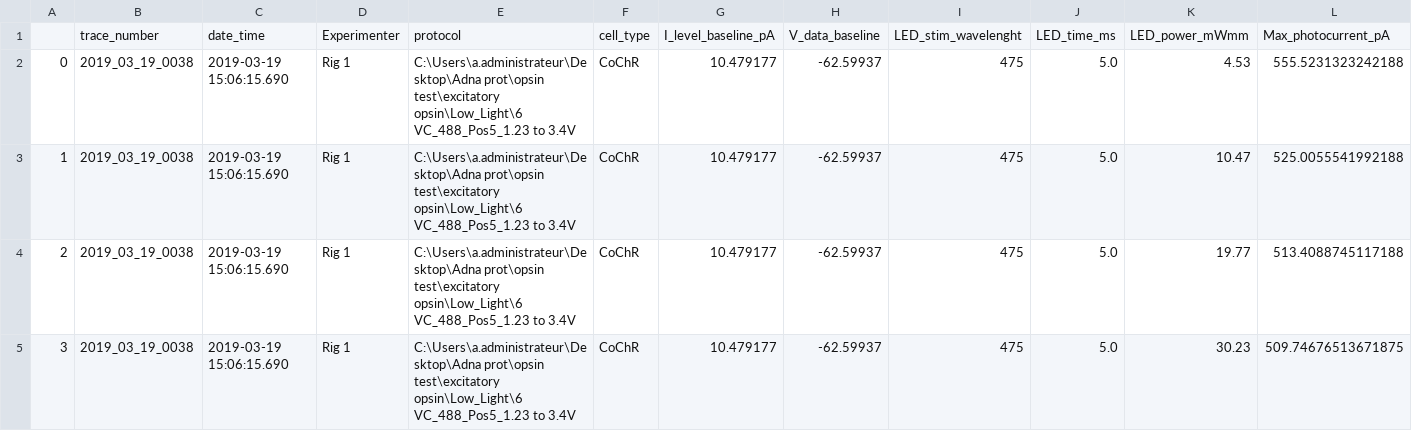
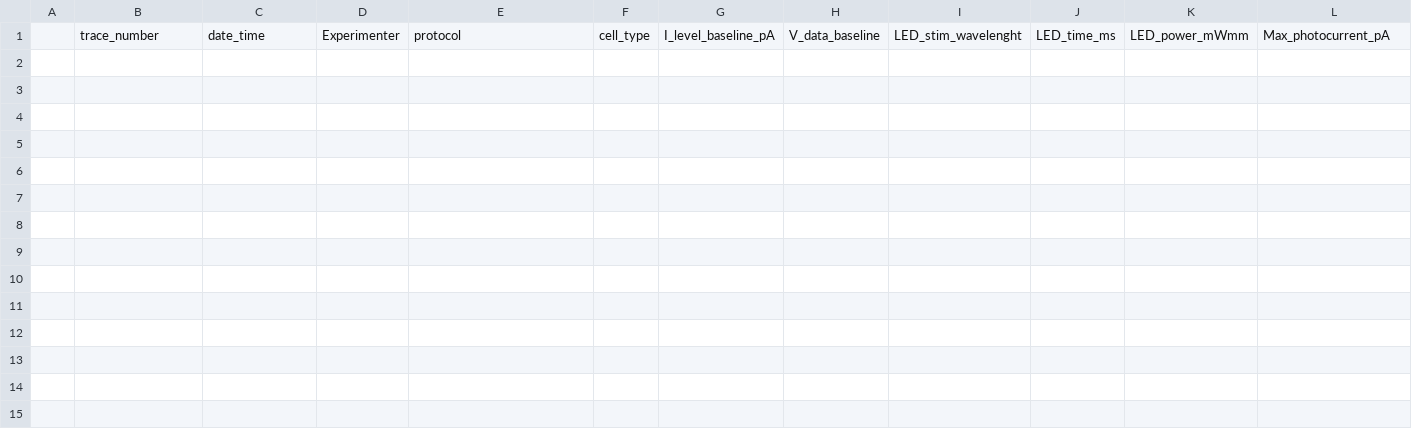
Before and after one commit to wyartlab/Antinucci_Dumitrescu_et_al_2020, a CSV file: Analysis_output/VC_excitatory_opsin_master.csv, drawn as a sheet; only a part is shown; rows hold the shown columns only; the diff names each change by its address in the sheet, - before the commit and + after, or states it on an @@ line.

Commit message:
Added VC excitatory script

```diff
--- a/Analysis_output/VC_excitatory_opsin_master.csv
+++ b/Analysis_output/VC_excitatory_opsin_master.csv
-row 2: 0 | 2019_03_19_0038 | 2019-03-19 15:06:15.690 | Rig 1 | C:\Users\a.administrateur\Desktop\Adna prot\opsin test\excitatory opsin\Low_Light\6 VC_488_Pos5_1.23 to 3.4V | CoChR | 10.479177 | -62.59937 | 475 | 5.0 | 4.53 | 555.5231323242188
-row 3: 1 | 2019_03_19_0038 | 2019-03-19 15:06:15.690 | Rig 1 | C:\Users\a.administrateur\Desktop\Adna prot\opsin test\excitatory opsin\Low_Light\6 VC_488_Pos5_1.23 to 3.4V | CoChR | 10.479177 | -62.59937 | 475 | 5.0 | 10.47 | 525.0055541992188
-row 4: 2 | 2019_03_19_0038 | 2019-03-19 15:06:15.690 | Rig 1 | C:\Users\a.administrateur\Desktop\Adna prot\opsin test\excitatory opsin\Low_Light\6 VC_488_Pos5_1.23 to 3.4V | CoChR | 10.479177 | -62.59937 | 475 | 5.0 | 19.77 | 513.4088745117188
-row 5: 3 | 2019_03_19_0038 | 2019-03-19 15:06:15.690 | Rig 1 | C:\Users\a.administrateur\Desktop\Adna prot\opsin test\excitatory opsin\Low_Light\6 VC_488_Pos5_1.23 to 3.4V | CoChR | 10.479177 | -62.59937 | 475 | 5.0 | 30.23 | 509.74676513671875
```
Also changed, not shown: 2 other files.
